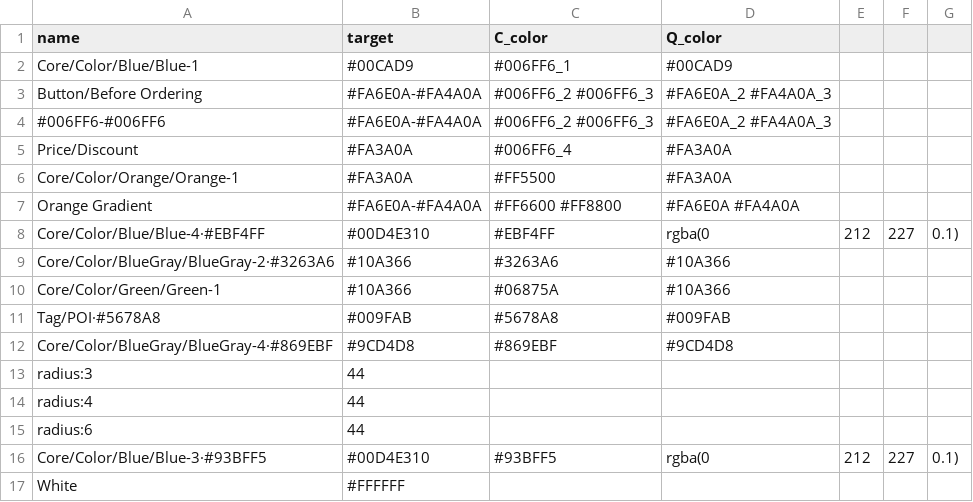
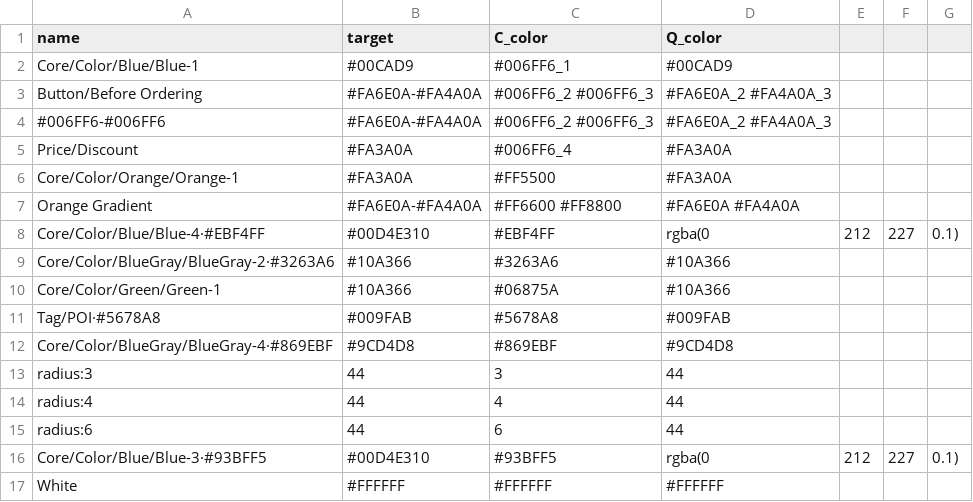
Before and after one commit to susansheng/color-mappings, a CSV file: mappings.csv, drawn as a sheet; the diff names each change by its address in the sheet, - before the commit and + after, or states it on an @@ line.

Commit message:
Update mappings.csv

```diff
--- a/mappings.csv
+++ b/mappings.csv
-C13 (C_color): (empty)
+C13 (C_color): 3
-D13:D15 (Q_color): (empty)
+D13:D15 (Q_color): 44
-C14 (C_color): (empty)
+C14 (C_color): 4
-C15 (C_color): (empty)
+C15 (C_color): 6
-C17 (C_color): (empty)
+C17 (C_color): #FFFFFF
-D17 (Q_color): (empty)
+D17 (Q_color): #FFFFFF
```
